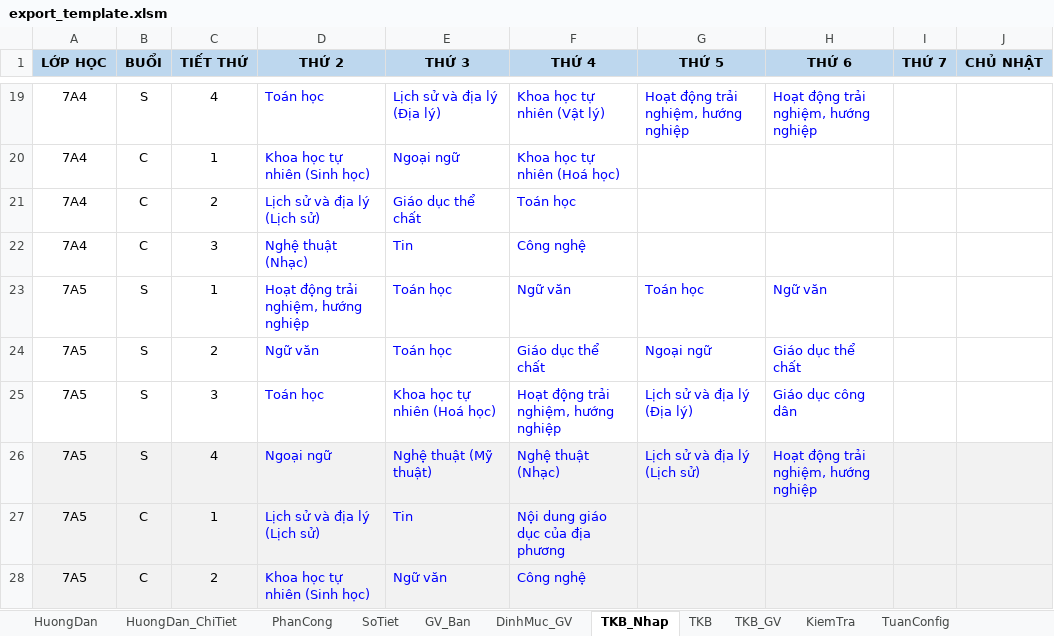
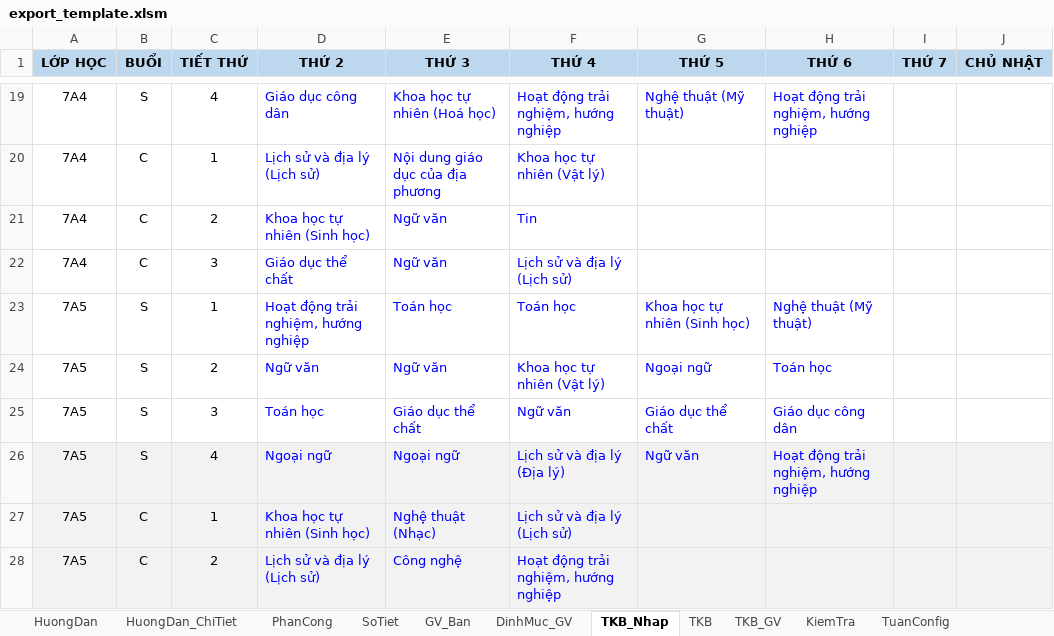
Before and after one commit to setsuna1995/tkb_app, an Excel workbook: io_excel/export_template.xlsm, sheet TKB_Nhap, drawn as a sheet; only a part is shown, gaps mark what is left out; values as stored, in another font and other column widths than the file's, no borders; the diff covers the shown part only; the diff names each change by its address in the sheet, - before the commit and + after, or states it on an @@ line.

```diff
--- a/io_excel/export_template.xlsm (sheet TKB_Nhap)
+++ b/io_excel/export_template.xlsm (sheet TKB_Nhap)
-D19 (THỨ 2): Toán học
+D19 (THỨ 2): Giáo dục công dân
-E19 (THỨ 3): Lịch sử và địa lý (Địa lý)
+E19 (THỨ 3): Khoa học tự nhiên (Hoá học)
-F19 (THỨ 4): Khoa học tự nhiên (Vật lý)
+F19 (THỨ 4): Hoạt động trải nghiệm, hướng nghiệp
-G19 (THỨ 5): Hoạt động trải nghiệm, hướng nghiệp
+G19 (THỨ 5): Nghệ thuật (Mỹ thuật)
-D20 (THỨ 2): Khoa học tự nhiên (Sinh học)
+D20 (THỨ 2): Lịch sử và địa lý (Lịch sử)
-E20 (THỨ 3): Ngoại ngữ
+E20 (THỨ 3): Nội dung giáo dục của địa phương
-F20 (THỨ 4): Khoa học tự nhiên (Hoá học)
+F20 (THỨ 4): Khoa học tự nhiên (Vật lý)
-D21 (THỨ 2): Lịch sử và địa lý (Lịch sử)
+D21 (THỨ 2): Khoa học tự nhiên (Sinh học)
-E21 (THỨ 3): Giáo dục thể chất
+E21 (THỨ 3): Ngữ văn
-F21 (THỨ 4): Toán học
+F21 (THỨ 4): Tin
-D22 (THỨ 2): Nghệ thuật (Nhạc)
+D22 (THỨ 2): Giáo dục thể chất
-E22 (THỨ 3): Tin
+E22 (THỨ 3): Ngữ văn
-F22 (THỨ 4): Công nghệ
+F22 (THỨ 4): Lịch sử và địa lý (Lịch sử)
-F23 (THỨ 4): Ngữ văn
+F23 (THỨ 4): Toán học
-G23 (THỨ 5): Toán học
+G23 (THỨ 5): Khoa học tự nhiên (Sinh học)
-H23 (THỨ 6): Ngữ văn
+H23 (THỨ 6): Nghệ thuật (Mỹ thuật)
-E24 (THỨ 3): Toán học
+E24 (THỨ 3): Ngữ văn
-F24 (THỨ 4): Giáo dục thể chất
+F24 (THỨ 4): Khoa học tự nhiên (Vật lý)
-H24 (THỨ 6): Giáo dục thể chất
+H24 (THỨ 6): Toán học
-E25 (THỨ 3): Khoa học tự nhiên (Hoá học)
+E25 (THỨ 3): Giáo dục thể chất
-F25 (THỨ 4): Hoạt động trải nghiệm, hướng nghiệp
+F25 (THỨ 4): Ngữ văn
-G25 (THỨ 5): Lịch sử và địa lý (Địa lý)
+G25 (THỨ 5): Giáo dục thể chất
-E26 (THỨ 3): Nghệ thuật (Mỹ thuật)
+E26 (THỨ 3): Ngoại ngữ
-F26 (THỨ 4): Nghệ thuật (Nhạc)
+F26 (THỨ 4): Lịch sử và địa lý (Địa lý)
-G26 (THỨ 5): Lịch sử và địa lý (Lịch sử)
+G26 (THỨ 5): Ngữ văn
-D27 (THỨ 2): Lịch sử và địa lý (Lịch sử)
+D27 (THỨ 2): Khoa học tự nhiên (Sinh học)
-E27 (THỨ 3): Tin
+E27 (THỨ 3): Nghệ thuật (Nhạc)
-F27 (THỨ 4): Nội dung giáo dục của địa phương
+F27 (THỨ 4): Lịch sử và địa lý (Lịch sử)
-D28 (THỨ 2): Khoa học tự nhiên (Sinh học)
+D28 (THỨ 2): Lịch sử và địa lý (Lịch sử)
-E28 (THỨ 3): Ngữ văn
+E28 (THỨ 3): Công nghệ
-F28 (THỨ 4): Công nghệ
+F28 (THỨ 4): Hoạt động trải nghiệm, hướng nghiệp
```
Also changed, not shown: 145 edited cells elsewhere in this sheet, sheet DinhMuc_GV, sheet GV_Ban, 15 other files.
